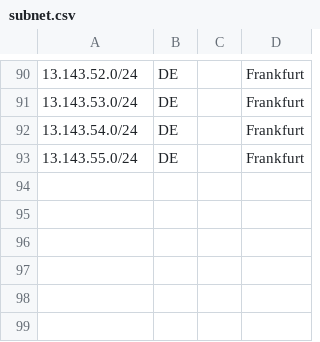
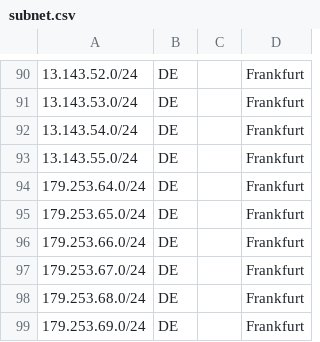
Before and after one commit to hshphost/geofeed, a CSV file: subnet.csv, drawn as a sheet; only a part is shown, gaps mark what is left out.

Commit message:
Add new subnet entries for Frankfurt

```diff
--- a/subnet.csv
+++ b/subnet.csv
@@ -93 +93,7 @@
 13.143.55.0/24,DE,,Frankfurt,
+179.253.64.0/24,DE,,Frankfurt,
+179.253.65.0/24,DE,,Frankfurt,
+179.253.66.0/24,DE,,Frankfurt,
+179.253.67.0/24,DE,,Frankfurt,
+179.253.68.0/24,DE,,Frankfurt,
+179.253.69.0/24,DE,,Frankfurt,
```
